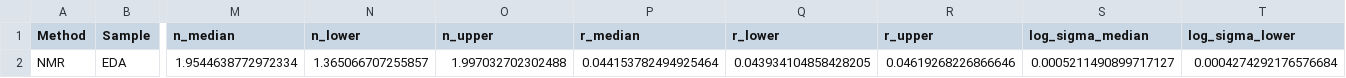
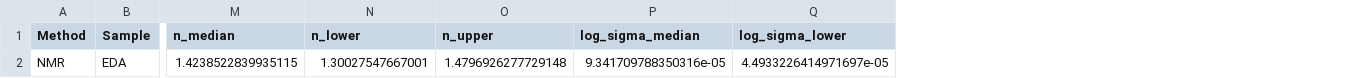
Before and after one commit to tkmeldrum/epoxy_HPC, a CSV file: fit_results/fit_NMR_EDA_40C.csv, drawn as a sheet; only a part is shown, gaps mark what is left out; removed rows and columns are numbered as before the commit, all else as after; rows hold the shown columns only; the diff names each change by its address in the sheet, - before the commit and + after, or states it on an @@ line.

```diff
--- a/fit_results/fit_NMR_EDA_40C.csv
+++ b/fit_results/fit_NMR_EDA_40C.csv
-column P (r_median), empty
-column Q (r_lower), empty
-column R (r_upper), empty
-row 2: NMR | EDA | 1.9544638772972334 | 1.365066707255857 | 1.997032702302488 | 0.044153782494925464 | 0.043934104858428205 | 0.04619268226866646 | 0.0005211490899717127 | 0.0004274292176576684
+row 2: NMR | EDA | 1.4238522839935115 | 1.30027547667001 | 1.4796926277729148 | 9.341709788350316e-05 | 4.4933226414971697e-05
```
Also changed, not shown: diagnostic_plots/diagnostics_summary.csv, fit_results/fit_DSC_DAB_100C.csv, 36 other files.
